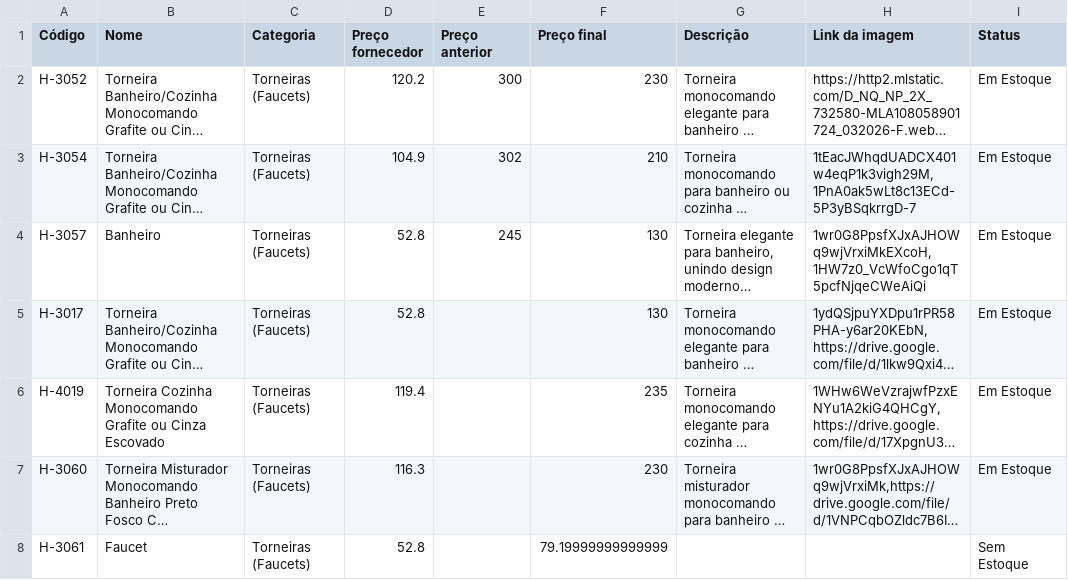
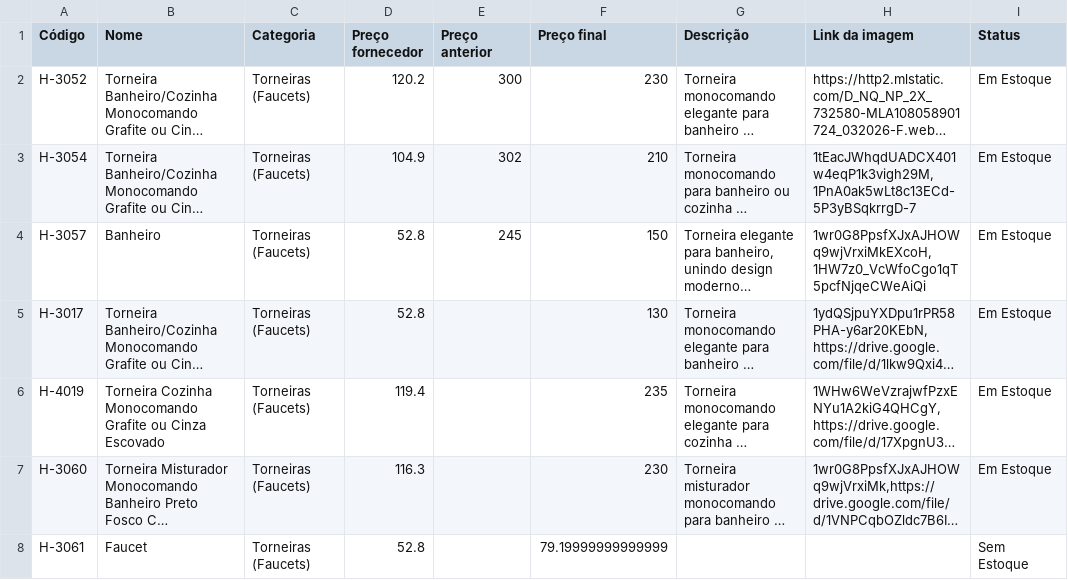
Before and after one commit to joaolucasbdealmeida-code/achados-catalogo-data, a CSV file: catalogo.csv, drawn as a sheet; only a part is shown; long unchanged cells end in …; the diff names each change by its address in the sheet, - before the commit and + after, or states it on an @@ line.

Commit message:
Atualizando catálogo via Apps Script - 2026-08-12T22:23:33.948Z

```diff
--- a/catalogo.csv
+++ b/catalogo.csv
-F4 (Preço final): 130
+F4 (Preço final): 150
```
